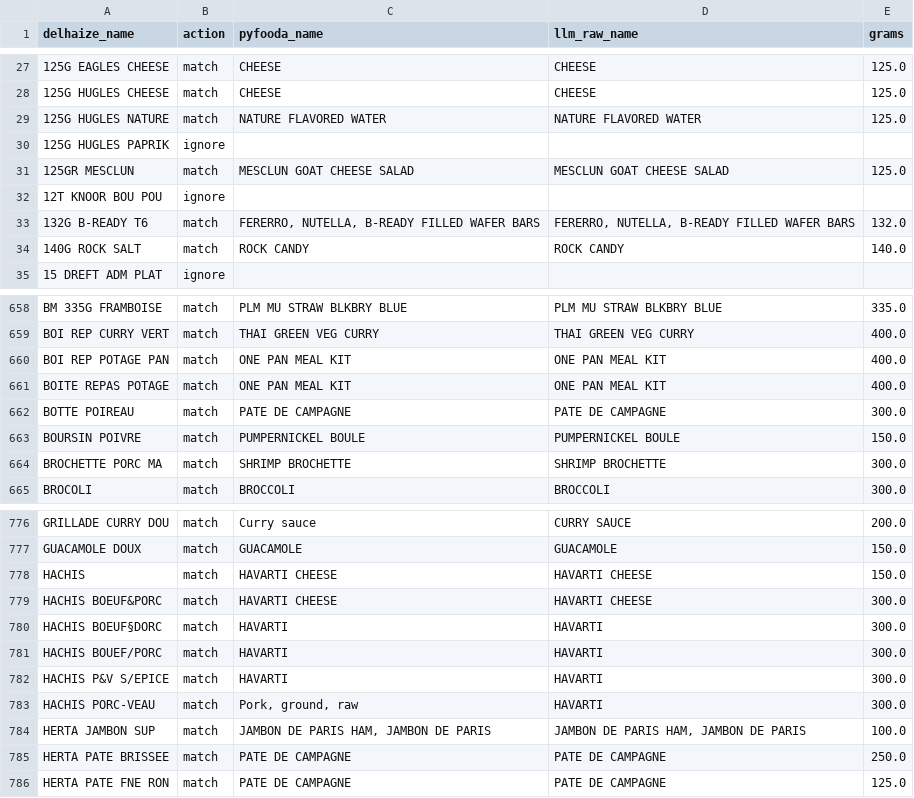
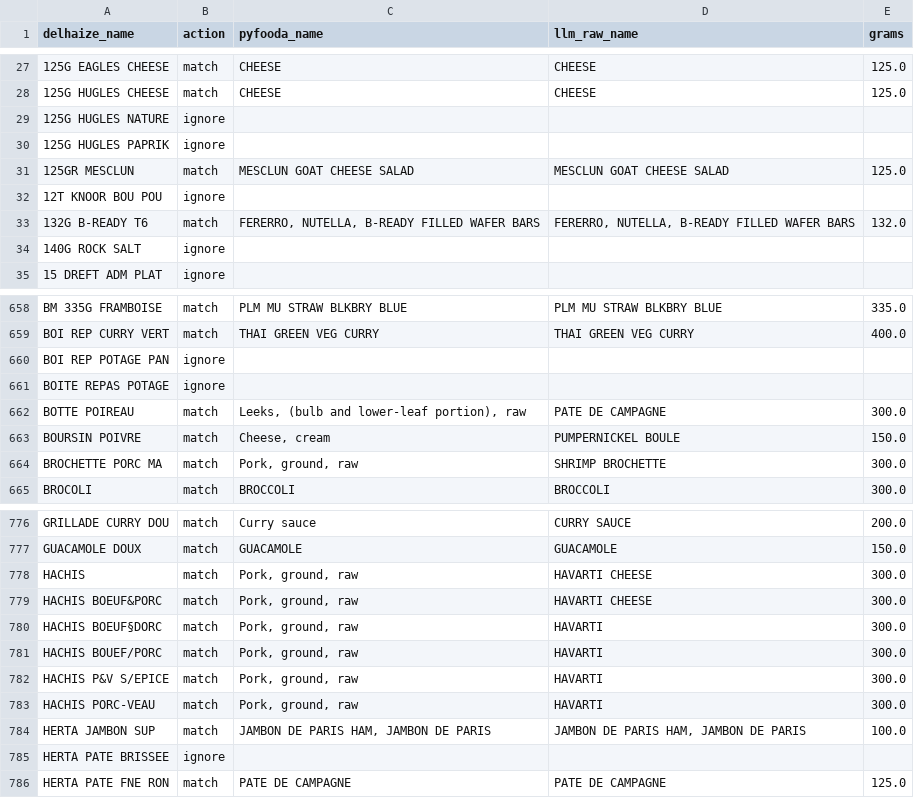
Before and after one commit to jeromevde/Nutrition, a CSV file: nutrient_analysis/output/delhaize_mapping.csv, drawn as a sheet; only a part is shown, gaps mark what is left out; the diff covers the shown part only.

```diff
--- a/nutrient_analysis/output/delhaize_mapping.csv
+++ b/nutrient_analysis/output/delhaize_mapping.csv
@@ -28,3 +28,3 @@ delhaize_name,action,pyfooda_name,llm_raw_name,grams
 125G HUGLES CHEESE,match,CHEESE,CHEESE,125.0
-125G HUGLES NATURE,match,NATURE FLAVORED WATER,NATURE FLAVORED WATER,125.0
+125G HUGLES NATURE,ignore,,,
 125G HUGLES PAPRIK,ignore,,,
@@ -33,3 +33,3 @@ delhaize_name,action,pyfooda_name,llm_raw_name,grams
 132G B-READY T6,match,"FERERRO, NUTELLA, B-READY FILLED WAFER BARS","FERERRO, NUTELLA, B-READY FILLED WAFER BARS",132.0
-140G ROCK SALT,match,ROCK CANDY,ROCK CANDY,140.0
+140G ROCK SALT,ignore,,,
 15 DREFT ADM PLAT,ignore,,,
@@ -659,7 +659,7 @@ BM 335G FRAMBOISE,match,PLM MU STRAW BLKBRY BLUE,PLM MU STRAW BLKBRY BLUE,335.0
 BOI REP CURRY VERT,match,THAI GREEN VEG CURRY,THAI GREEN VEG CURRY,400.0
-BOI REP POTAGE PAN,match,ONE PAN MEAL KIT,ONE PAN MEAL KIT,400.0
-BOITE REPAS POTAGE,match,ONE PAN MEAL KIT,ONE PAN MEAL KIT,400.0
-BOTTE POIREAU,match,PATE DE CAMPAGNE,PATE DE CAMPAGNE,300.0
-BOURSIN POIVRE,match,PUMPERNICKEL BOULE,PUMPERNICKEL BOULE,150.0
-BROCHETTE PORC MA,match,SHRIMP BROCHETTE,SHRIMP BROCHETTE,300.0
+BOI REP POTAGE PAN,ignore,,,
+BOITE REPAS POTAGE,ignore,,,
+BOTTE POIREAU,match,"Leeks, (bulb and lower-leaf portion), raw",PATE DE CAMPAGNE,300.0
+BOURSIN POIVRE,match,"Cheese, cream",PUMPERNICKEL BOULE,150.0
+BROCHETTE PORC MA,match,"Pork, ground, raw",SHRIMP BROCHETTE,300.0
 BROCOLI,match,BROCCOLI,BROCCOLI,300.0
@@ -777,10 +777,10 @@ GRILLADE CURRY DOU,match,Curry sauce,CURRY SAUCE,200.0
 GUACAMOLE DOUX,match,GUACAMOLE,GUACAMOLE,150.0
-HACHIS,match,HAVARTI CHEESE,HAVARTI CHEESE,150.0
-HACHIS BOEUF&PORC,match,HAVARTI CHEESE,HAVARTI CHEESE,300.0
-HACHIS BOEUF§DORC,match,HAVARTI,HAVARTI,300.0
-HACHIS BOUEF/PORC,match,HAVARTI,HAVARTI,300.0
-HACHIS P&V S/EPICE,match,HAVARTI,HAVARTI,300.0
+HACHIS,match,"Pork, ground, raw",HAVARTI CHEESE,300.0
+HACHIS BOEUF&PORC,match,"Pork, ground, raw",HAVARTI CHEESE,300.0
+HACHIS BOEUF§DORC,match,"Pork, ground, raw",HAVARTI,300.0
+HACHIS BOUEF/PORC,match,"Pork, ground, raw",HAVARTI,300.0
+HACHIS P&V S/EPICE,match,"Pork, ground, raw",HAVARTI,300.0
 HACHIS PORC-VEAU,match,"Pork, ground, raw",HAVARTI,300.0
 HERTA JAMBON SUP,match,"JAMBON DE PARIS HAM, JAMBON DE PARIS","JAMBON DE PARIS HAM, JAMBON DE PARIS",100.0
-HERTA PATE BRISSEE,match,PATE DE CAMPAGNE,PATE DE CAMPAGNE,250.0
+HERTA PATE BRISSEE,ignore,,,
 HERTA PATE FNE RON,match,PATE DE CAMPAGNE,PATE DE CAMPAGNE,125.0
```
Also changed, not shown: 47 edited cells elsewhere in this file, nutrient_analysis/output/nutrition_pertrip.csv, nutrient_analysis/output/nutrition_yearly.csv, 4 other files.
